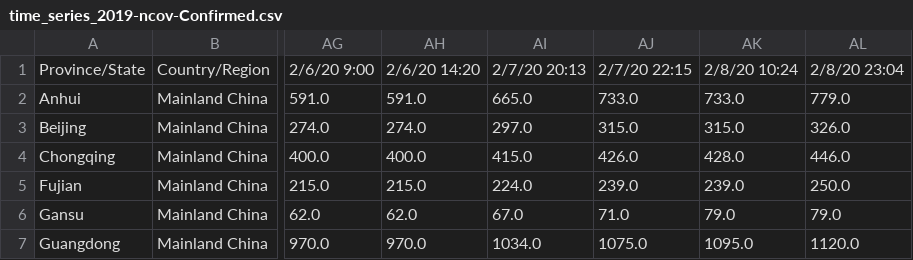
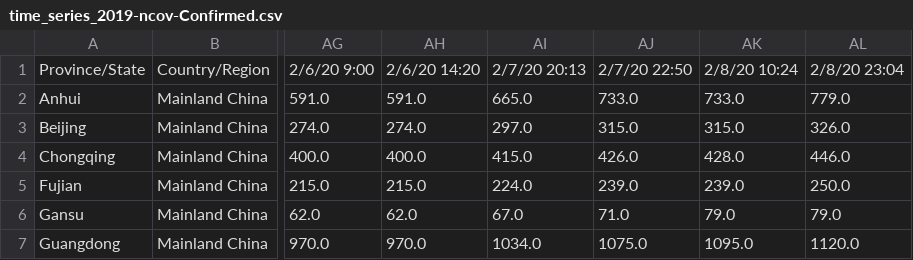
Before and after one commit to shailshouryya/COVID-19, a CSV file: time_series/time_series_2019-ncov-Confirmed.csv, drawn as a sheet; only a part is shown, gaps mark what is left out; the diff names each change by its address in the sheet, - before the commit and + after, or states it on an @@ line.

Commit message:
Update time_series_2019-ncov-Confirmed.csv

```diff
--- a/time_series/time_series_2019-ncov-Confirmed.csv
+++ b/time_series/time_series_2019-ncov-Confirmed.csv
-AJ1: 2/7/20 22:15
+AJ1: 2/7/20 22:50
```
